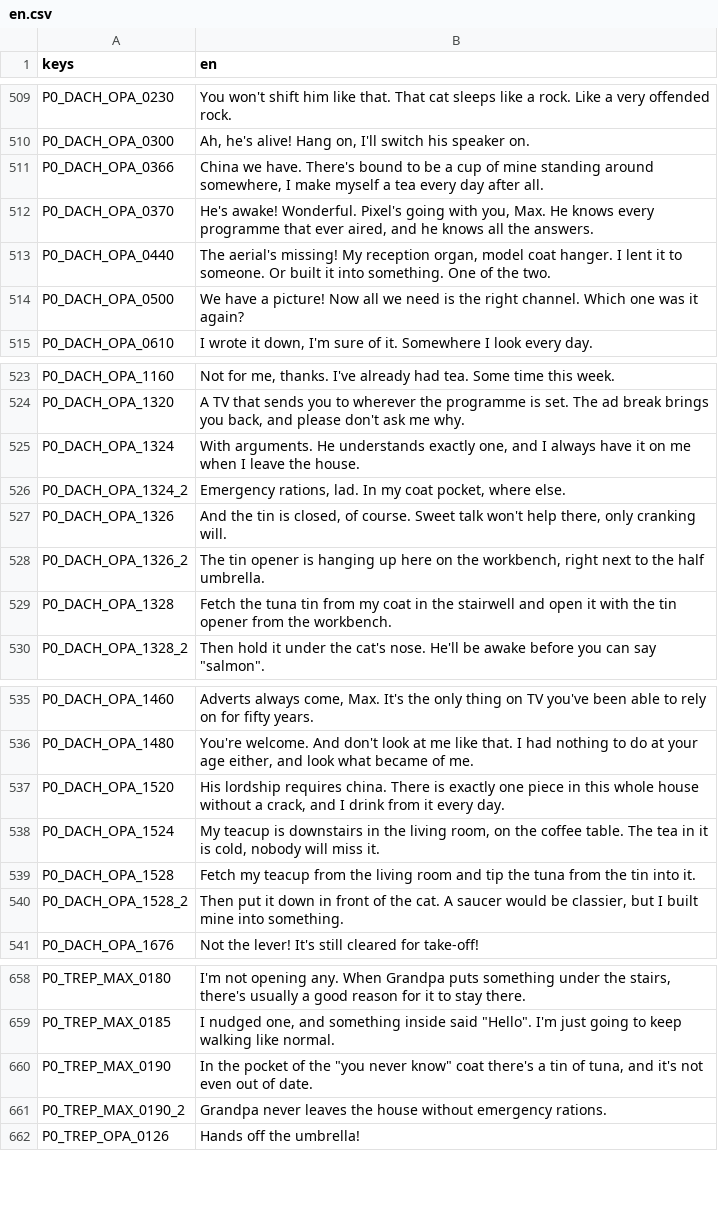
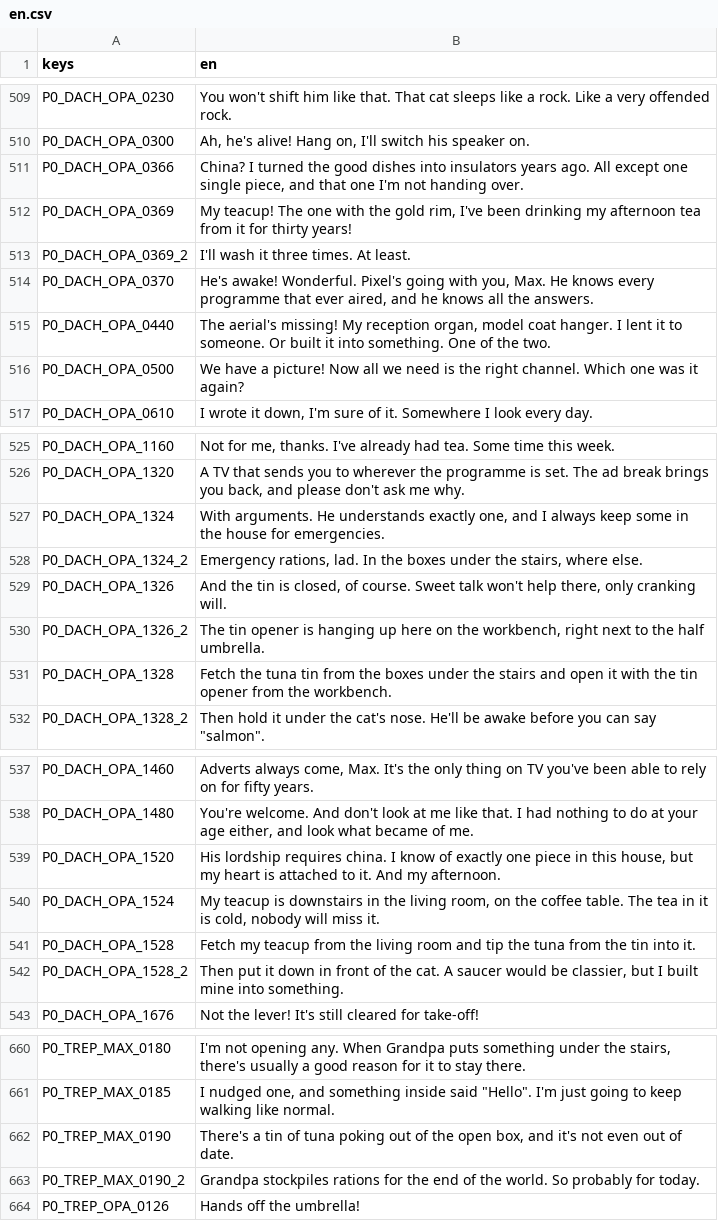
Before and after one commit to seb-nsu/Max-against-the-world, a CSV file: docs/uebersetzung/en.csv, drawn as a sheet; only a part is shown, gaps mark what is left out.

```diff
--- a/docs/uebersetzung/en.csv
+++ b/docs/uebersetzung/en.csv
@@ -510,3 +510,5 @@ P0_DACH_OPA_0230,You won't shift him like that. That cat sleeps like a rock. Lik
 P0_DACH_OPA_0300,"Ah, he's alive! Hang on, I'll switch his speaker on."
-P0_DACH_OPA_0366,"China we have. There's bound to be a cup of mine standing around somewhere, I make myself a tea every day after all."
+P0_DACH_OPA_0366,"China? I turned the good dishes into insulators years ago. All except one single piece, and that one I'm not handing over."
+P0_DACH_OPA_0369,"My teacup! The one with the gold rim, I've been drinking my afternoon tea from it for thirty years!"
+P0_DACH_OPA_0369_2,I'll wash it three times. At least.
 P0_DACH_OPA_0370,"He's awake! Wonderful. Pixel's going with you, Max. He knows every programme that ever aired, and he knows all the answers."
@@ -524,7 +526,7 @@ P0_DACH_OPA_1160,"Not for me, thanks. I've already had tea. Some time this week.
 P0_DACH_OPA_1320,"A TV that sends you to wherever the programme is set. The ad break brings you back, and please don't ask me why."
-P0_DACH_OPA_1324,"With arguments. He understands exactly one, and I always have it on me when I leave the house."
-P0_DACH_OPA_1324_2,"Emergency rations, lad. In my coat pocket, where else."
+P0_DACH_OPA_1324,"With arguments. He understands exactly one, and I always keep some in the house for emergencies."
+P0_DACH_OPA_1324_2,"Emergency rations, lad. In the boxes under the stairs, where else."
 P0_DACH_OPA_1326,"And the tin is closed, of course. Sweet talk won't help there, only cranking will."
 P0_DACH_OPA_1326_2,"The tin opener is hanging up here on the workbench, right next to the half umbrella."
-P0_DACH_OPA_1328,Fetch the tuna tin from my coat in the stairwell and open it with the tin opener from the workbench.
+P0_DACH_OPA_1328,Fetch the tuna tin from the boxes under the stairs and open it with the tin opener from the workbench.
 P0_DACH_OPA_1328_2,"Then hold it under the cat's nose. He'll be awake before you can say ""salmon""."
@@ -536,3 +538,3 @@ P0_DACH_OPA_1460,"Adverts always come, Max. It's the only thing on TV you've bee
 P0_DACH_OPA_1480,"You're welcome. And don't look at me like that. I had nothing to do at your age either, and look what became of me."
-P0_DACH_OPA_1520,"His lordship requires china. There is exactly one piece in this whole house without a crack, and I drink from it every day."
+P0_DACH_OPA_1520,"His lordship requires china. I know of exactly one piece in this house, but my heart is attached to it. And my afternoon."
 P0_DACH_OPA_1524,"My teacup is downstairs in the living room, on the coffee table. The tea in it is cold, nobody will miss it."
@@ -659,4 +661,4 @@ P0_TREP_MAX_0180,"I'm not opening any. When Grandpa puts something under the sta
 P0_TREP_MAX_0185,"I nudged one, and something inside said ""Hello"". I'm just going to keep walking like normal."
-P0_TREP_MAX_0190,"In the pocket of the ""you never know"" coat there's a tin of tuna, and it's not even out of date."
-P0_TREP_MAX_0190_2,Grandpa never leaves the house without emergency rations.
+P0_TREP_MAX_0190,"There's a tin of tuna poking out of the open box, and it's not even out of date."
+P0_TREP_MAX_0190_2,Grandpa stockpiles rations for the end of the world. So probably for today.
 P0_TREP_OPA_0126,Hands off the umbrella!
```
Also changed, not shown: 52 other files.
